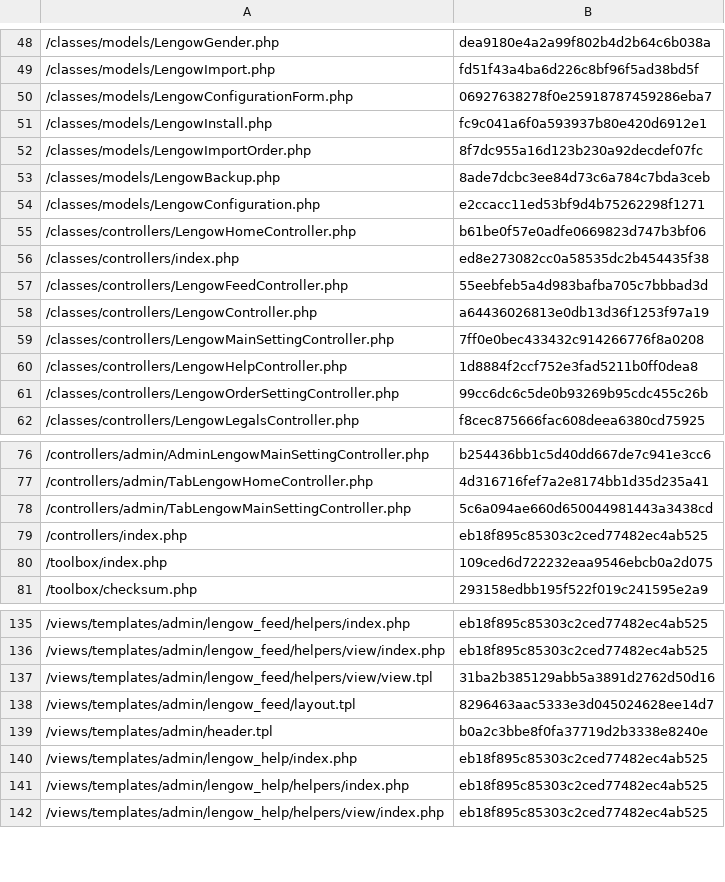
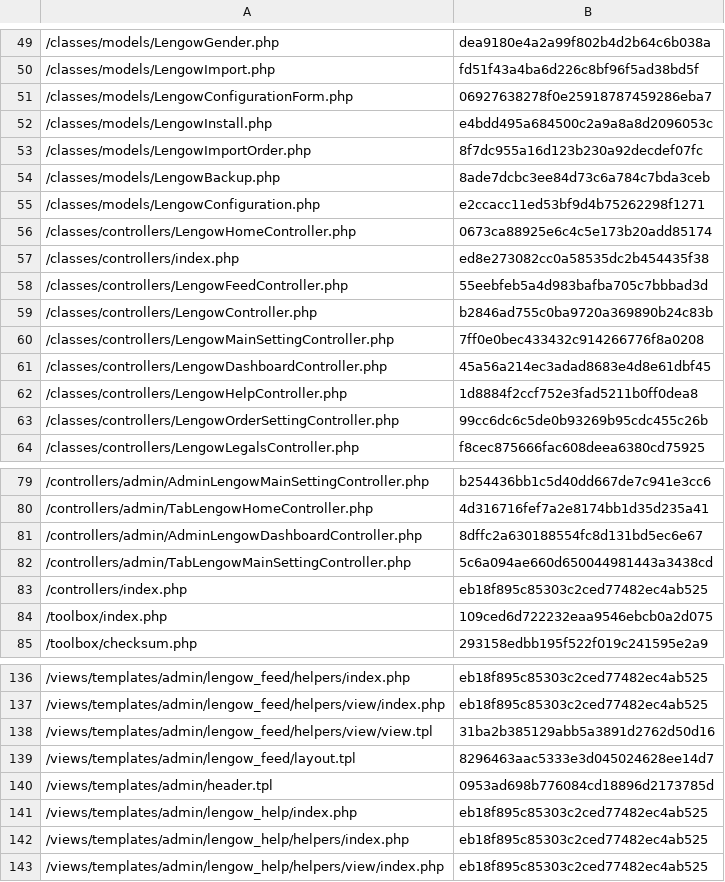
Before and after one commit to lengow/plugin-prestashop, a CSV file: toolbox/checkmd5.csv, drawn as a sheet; only a part is shown, gaps mark what is left out; the diff covers the shown part only.

Commit message:
Create a new Dashboard controller

```diff
--- a/toolbox/checkmd5.csv
+++ b/toolbox/checkmd5.csv
@@ -50,3 +51,3 @@
 /classes/models/LengowConfigurationForm.php|06927638278f0e25918787459286eba7
-/classes/models/LengowInstall.php|fc9c041a6f0a593937b80e420d6912e1
+/classes/models/LengowInstall.php|e4bdd495a684500c2a9a8a8d2096053c
 /classes/models/LengowImportOrder.php|8f7dc955a16d123b230a92decdef07fc
@@ -54,7 +55,8 @@
 /classes/models/LengowConfiguration.php|e2ccacc11ed53bf9d4b75262298f1271
-/classes/controllers/LengowHomeController.php|b61be0f57e0adfe0669823d747b3bf06
+/classes/controllers/LengowHomeController.php|0673ca88925e6c4c5e173b20add85174
 /classes/controllers/index.php|ed8e273082cc0a58535dc2b454435f38
 /classes/controllers/LengowFeedController.php|55eebfeb5a4d983bafba705c7bbbad3d
-/classes/controllers/LengowController.php|a64436026813e0db13d36f1253f97a19
+/classes/controllers/LengowController.php|b2846ad755c0ba9720a369890b24c83b
 /classes/controllers/LengowMainSettingController.php|7ff0e0bec433432c914266776f8a0208
+/classes/controllers/LengowDashboardController.php|45a56a214ec3adad8683e4d8e61dbf45
 /classes/controllers/LengowHelpController.php|1d8884f2ccf752e3fad5211b0ff0dea8
@@ -77,2 +80,3 @@
 /controllers/admin/TabLengowHomeController.php|4d316716fef7a2e8174bb1d35d235a41
+/controllers/admin/AdminLengowDashboardController.php|8dffc2a630188554fc8d131bd5ec6e67
 /controllers/admin/TabLengowMainSettingController.php|5c6a094ae660d650044981443a3438cd
@@ -138,3 +139,3 @@
 /views/templates/admin/lengow_feed/layout.tpl|8296463aac5333e3d045024628ee14d7
-/views/templates/admin/header.tpl|b0a2c3bbe8f0fa37719d2b3338e8240e
+/views/templates/admin/header.tpl|0953ad698b776084cd18896d2173785d
 /views/templates/admin/lengow_help/index.php|eb18f895c85303c2ced77482ec4ab525
```
Also changed, not shown: 9 added rows, 3 removed rows and 3 edited cells elsewhere in this file, translations/en.csv, translations/es.csv, 25 other files.
